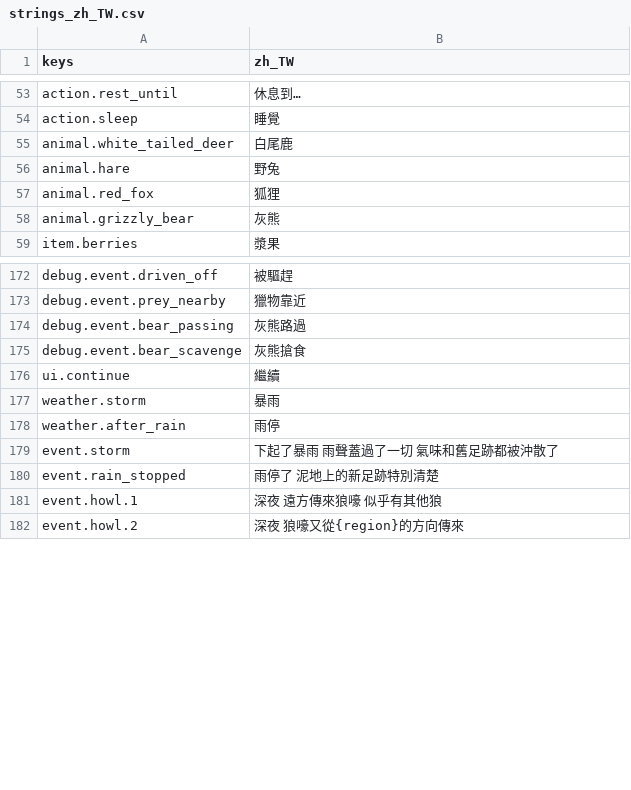
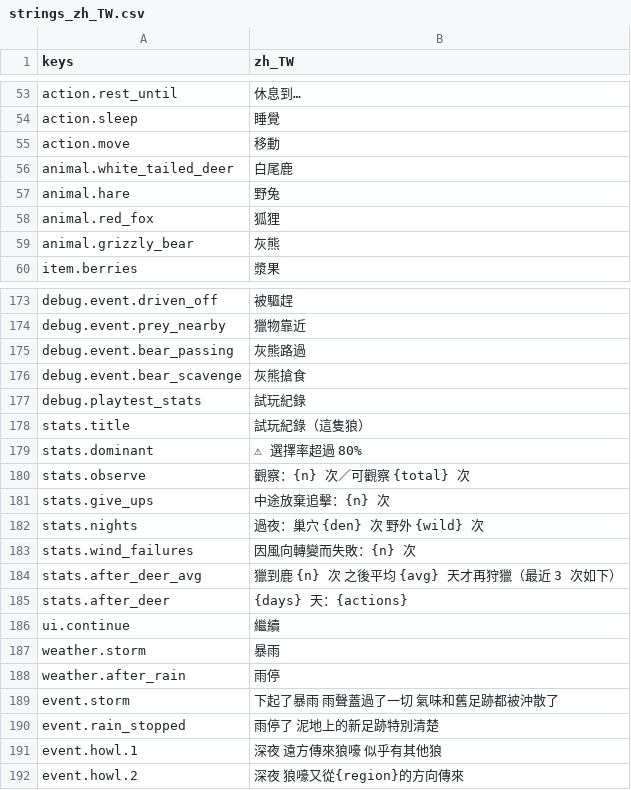
Before and after one commit to gigd123/wolf-life, a CSV file: localization/strings_zh_TW.csv, drawn as a sheet; only a part is shown, gaps mark what is left out; the diff covers the shown part only; the diff names each change by its address in the sheet, - before the commit and + after, or states it on an @@ line.

```diff
--- a/localization/strings_zh_TW.csv
+++ b/localization/strings_zh_TW.csv
+row 55: action.move | 移動
+row 177: debug.playtest_stats | 試玩紀錄
+row 178: stats.title | 試玩紀錄（這隻狼）
+row 179: stats.dominant | ⚠ 選擇率超過 80%
+row 180: stats.observe | 觀察：{n} 次／可觀察 {total} 次
+row 181: stats.give_ups | 中途放棄追擊：{n} 次
+row 182: stats.nights | 過夜：巢穴 {den} 次 野外 {wild} 次
+row 183: stats.wind_failures | 因風向轉變而失敗：{n} 次
+row 184: stats.after_deer_avg | 獵到鹿 {n} 次 之後平均 {avg} 天才再狩獵（最近 3 次如下）
+row 185: stats.after_deer | {days} 天：{actions}
```
Also changed, not shown: 28 added rows elsewhere in this file, 12 other files.
